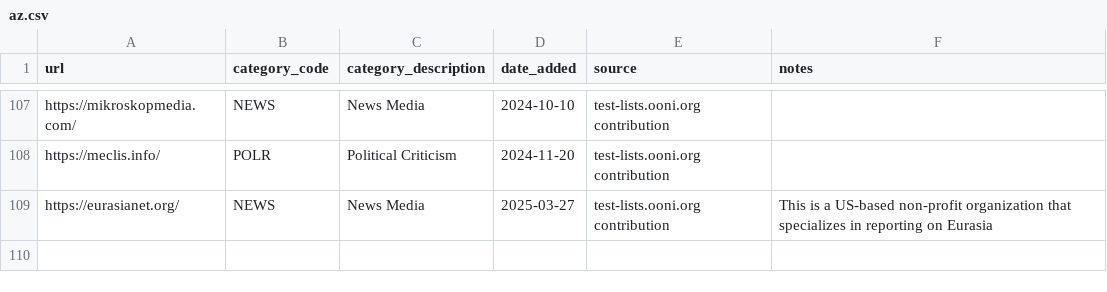
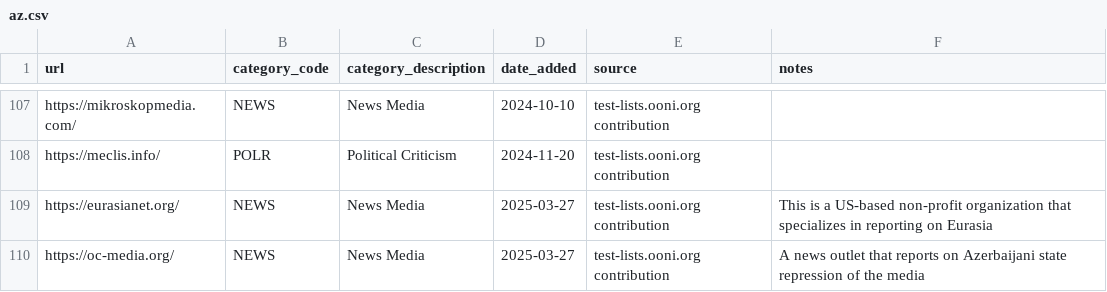
Before and after one commit to citizenlab/test-lists, a CSV file: lists/az.csv, drawn as a sheet; only a part is shown, gaps mark what is left out.

Commit message:
Added https://oc-media.org/ to AZ.csv

```diff
--- a/lists/az.csv
+++ b/lists/az.csv
@@ -109 +109,2 @@ https://meclis.info/,POLR,Political Criticism,2024-11-20,test-lists.ooni.org con
 https://eurasianet.org/,NEWS,News Media,2025-03-27,test-lists.ooni.org contribution,This is a US-based non-profit organization that specializes in reporting on Eurasia
+https://oc-media.org/,NEWS,News Media,2025-03-27,test-lists.ooni.org contribution,A news outlet that reports on Azerbaijani state repression of the media
```
